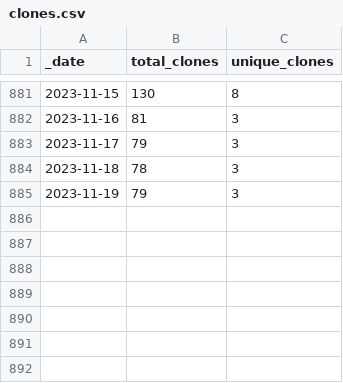
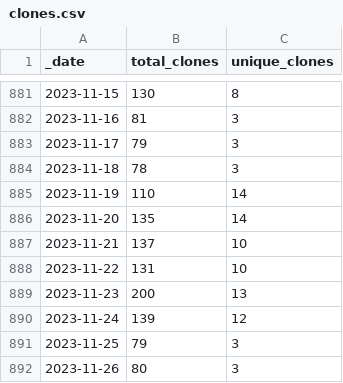
Before and after one commit to AlexRogalskiy/java-patterns, a CSV file: traffic/clones.csv, drawn as a sheet; only a part is shown, gaps mark what is left out.

```diff
--- a/traffic/clones.csv
+++ b/traffic/clones.csv
@@ -884,2 +884,9 @@ _date,total_clones,unique_clones
 2023-11-18,78,3
-2023-11-19,79,3
+2023-11-19,110,14
+2023-11-20,135,14
+2023-11-21,137,10
+2023-11-22,131,10
+2023-11-23,200,13
+2023-11-24,139,12
+2023-11-25,79,3
+2023-11-26,80,3
```
Also changed, not shown: traffic/views.csv, 1 other file.
